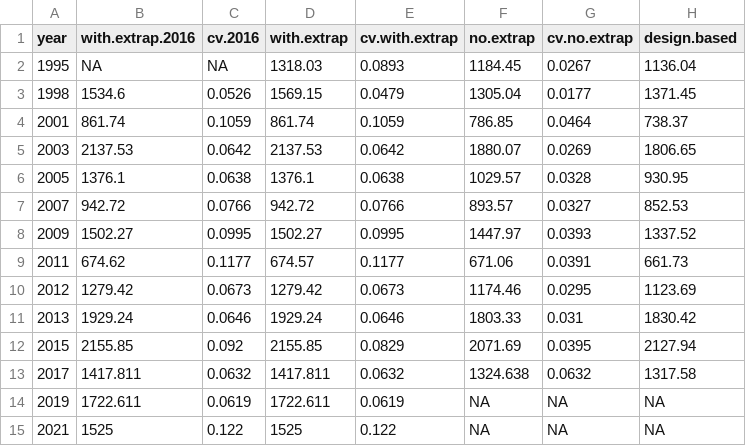
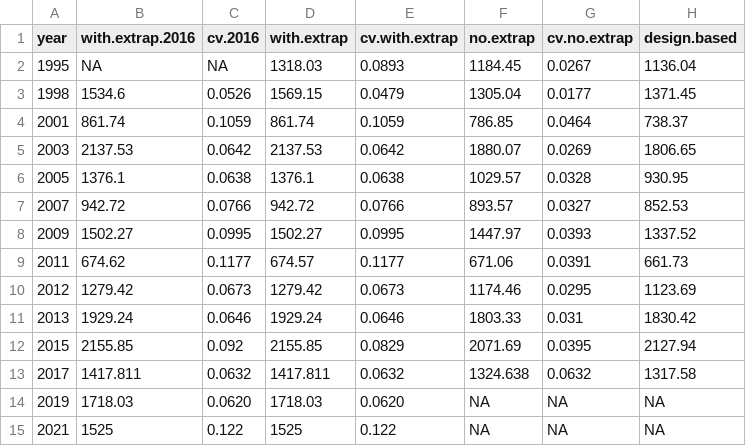
Before and after one commit to pacific-hake/hake-assessment, a CSV file: data/survey-comparison.csv, drawn as a sheet.

Commit message:
Add survey-by-country data, refine survey-comparison and survey-history to match it (and hake_data.ss), automatically test numbers match between files, function to load new file in.

```diff
--- a/data/survey-comparison.csv
+++ b/data/survey-comparison.csv
@@ -13,3 +13,3 @@ year,with.extrap.2016,cv.2016,with.extrap,cv.with.extrap,no.extrap,cv.no.extrap,
 2017,1417.811,0.0632,1417.811,0.0632,1324.638,0.0632,1317.58
-2019,1722.611,0.0619,1722.611,0.0619,NA,NA,NA
+2019,1718.03,0.0620,1718.03,0.0620,NA,NA,NA
 2021,1525,0.122,1525,0.122,NA,NA,NA
```
Also changed, not shown: data/survey-history.csv, 5 other files.
